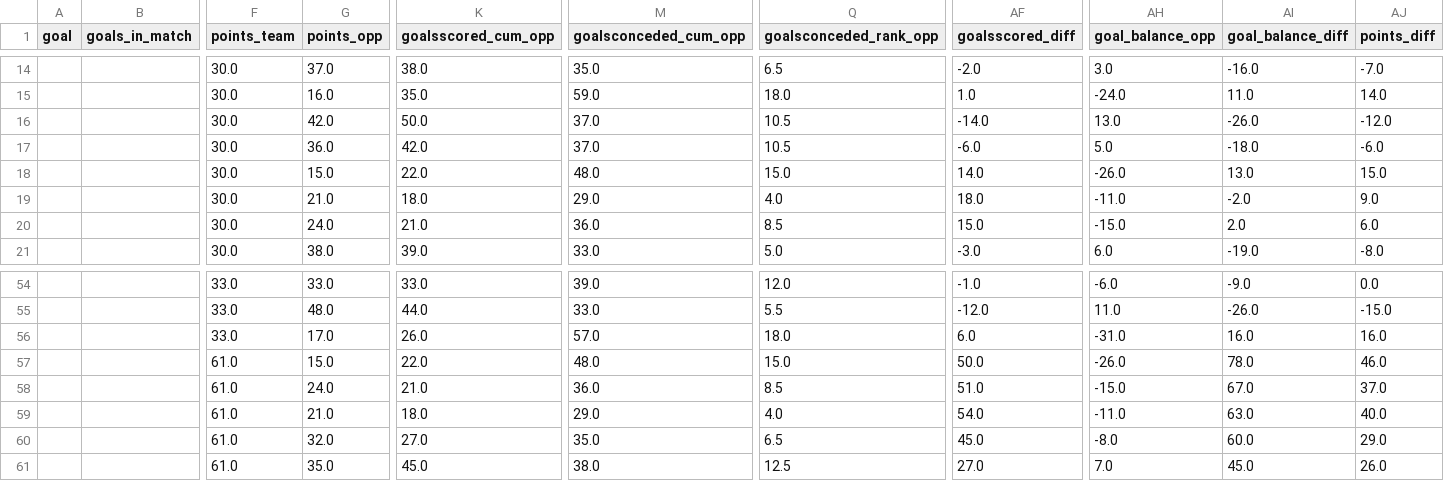
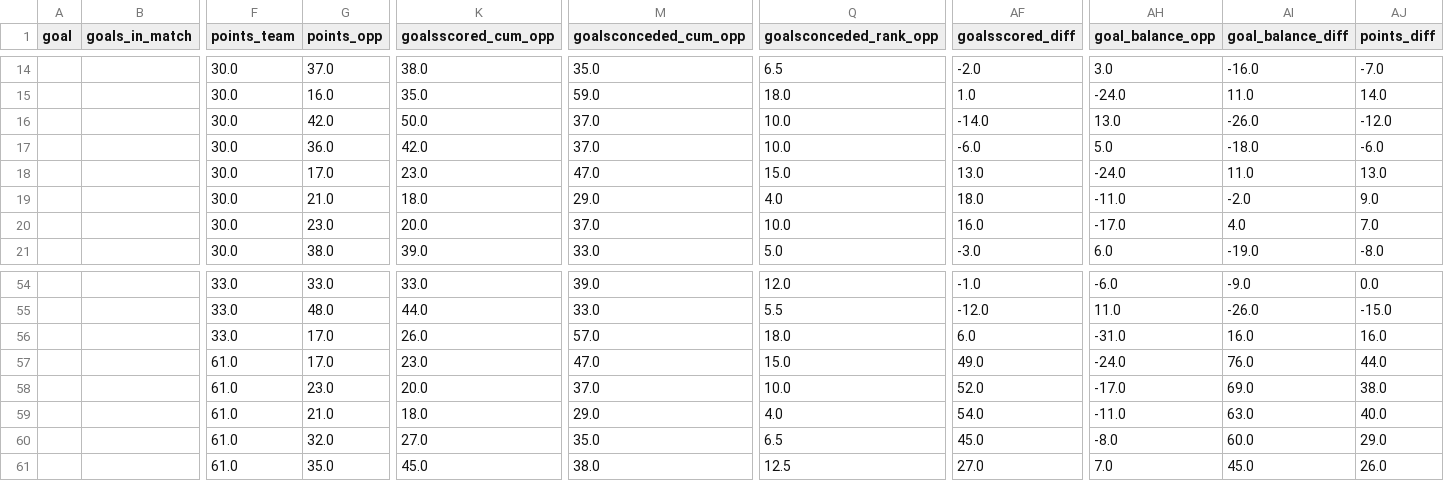
Before and after one commit to AlexAndorra/football-modeling, a CSV file: 10_data/101_SFM/SFM_data_byPlayer__OOS.csv, drawn as a sheet; only a part is shown, gaps mark what is left out; the diff names each change by its address in the sheet, - before the commit and + after, or states it on an @@ line.

```diff
--- a/10_data/101_SFM/SFM_data_byPlayer__OOS.csv
+++ b/10_data/101_SFM/SFM_data_byPlayer__OOS.csv
-Q16:Q17 (goalsconceded_rank_opp): 10.5
+Q16:Q17 (goalsconceded_rank_opp): 10.0
-G18 (points_opp): 15.0
+G18 (points_opp): 17.0
-K18 (goalsscored_cum_opp): 22.0
+K18 (goalsscored_cum_opp): 23.0
-M18 (goalsconceded_cum_opp): 48.0
+M18 (goalsconceded_cum_opp): 47.0
-AF18 (goalsscored_diff): 14.0
+AF18 (goalsscored_diff): 13.0
-AH18 (goal_balance_opp): -26.0
+AH18 (goal_balance_opp): -24.0
-AI18 (goal_balance_diff): 13.0
+AI18 (goal_balance_diff): 11.0
-AJ18 (points_diff): 15.0
+AJ18 (points_diff): 13.0
-G20 (points_opp): 24.0
+G20 (points_opp): 23.0
-K20 (goalsscored_cum_opp): 21.0
+K20 (goalsscored_cum_opp): 20.0
-M20 (goalsconceded_cum_opp): 36.0
+M20 (goalsconceded_cum_opp): 37.0
-Q20 (goalsconceded_rank_opp): 8.5
+Q20 (goalsconceded_rank_opp): 10.0
-AF20 (goalsscored_diff): 15.0
+AF20 (goalsscored_diff): 16.0
-AH20 (goal_balance_opp): -15.0
+AH20 (goal_balance_opp): -17.0
-AI20 (goal_balance_diff): 2.0
+AI20 (goal_balance_diff): 4.0
-AJ20 (points_diff): 6.0
+AJ20 (points_diff): 7.0
-G57 (points_opp): 15.0
+G57 (points_opp): 17.0
-K57 (goalsscored_cum_opp): 22.0
+K57 (goalsscored_cum_opp): 23.0
-M57 (goalsconceded_cum_opp): 48.0
+M57 (goalsconceded_cum_opp): 47.0
-AF57 (goalsscored_diff): 50.0
+AF57 (goalsscored_diff): 49.0
-AH57 (goal_balance_opp): -26.0
+AH57 (goal_balance_opp): -24.0
-AI57 (goal_balance_diff): 78.0
+AI57 (goal_balance_diff): 76.0
-AJ57 (points_diff): 46.0
+AJ57 (points_diff): 44.0
-G58 (points_opp): 24.0
+G58 (points_opp): 23.0
-K58 (goalsscored_cum_opp): 21.0
+K58 (goalsscored_cum_opp): 20.0
-M58 (goalsconceded_cum_opp): 36.0
+M58 (goalsconceded_cum_opp): 37.0
-Q58 (goalsconceded_rank_opp): 8.5
+Q58 (goalsconceded_rank_opp): 10.0
-AF58 (goalsscored_diff): 51.0
+AF58 (goalsscored_diff): 52.0
-AH58 (goal_balance_opp): -15.0
+AH58 (goal_balance_opp): -17.0
-AI58 (goal_balance_diff): 67.0
+AI58 (goal_balance_diff): 69.0
-AJ58 (points_diff): 37.0
+AJ58 (points_diff): 38.0
```
Also changed, not shown: 1 other file.
